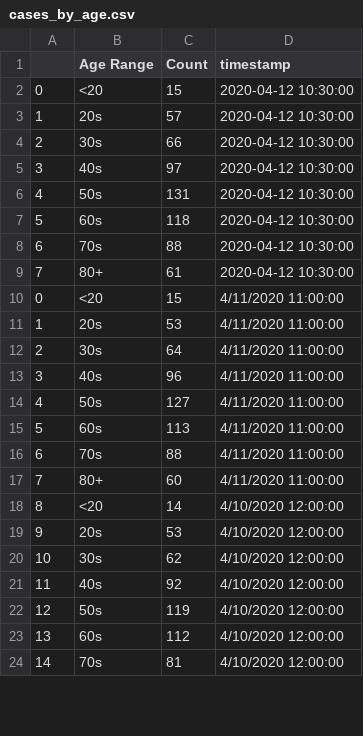
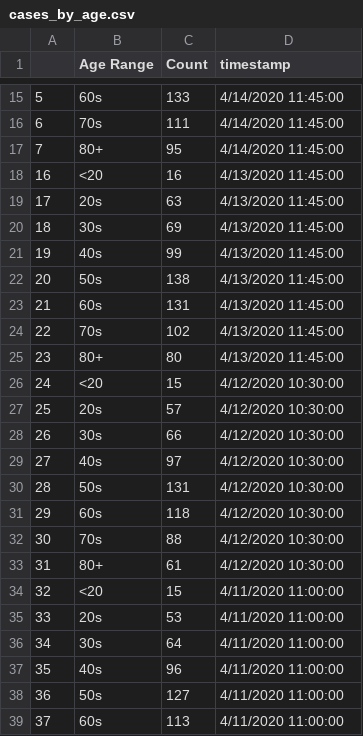
Before and after one commit to darrenfishell/data-projects, a CSV file: covid-19-me/test-output/cases_by_age.csv, drawn as a sheet; only a part is shown, gaps mark what is left out; the shorter side is filled out with more unchanged rows; addresses are those after the commit; the diff covers the shown part only; the diff names each change by its address in the sheet, - before the commit and + after, or states it on an @@ line.

```diff
--- a/covid-19-me/test-output/cases_by_age.csv
+++ b/covid-19-me/test-output/cases_by_age.csv
+row 15: 5 | 60s | 133 | 4/14/2020 11:45:00
+row 16: 6 | 70s | 111 | 4/14/2020 11:45:00
+row 17: 7 | 80+ | 95 | 4/14/2020 11:45:00
+row 18: 16 | <20 | 16 | 4/13/2020 11:45:00
+row 19: 17 | 20s | 63 | 4/13/2020 11:45:00
+row 20: 18 | 30s | 69 | 4/13/2020 11:45:00
+row 21: 19 | 40s | 99 | 4/13/2020 11:45:00
+row 22: 20 | 50s | 138 | 4/13/2020 11:45:00
+row 23: 21 | 60s | 131 | 4/13/2020 11:45:00
+row 24: 22 | 70s | 102 | 4/13/2020 11:45:00
+row 25: 23 | 80+ | 80 | 4/13/2020 11:45:00
@@ column A renumbered from row 26 down @@
-D26:D33 (timestamp): 2020-04-12 10:30:00
+D26:D33 (timestamp): 4/12/2020 10:30:00
```
Also changed, not shown: 13 added rows and 32 edited cells elsewhere in this file, covid-19-me/test-output/case_summary.csv, covid-19-me/test-output/cases_by_county.csv, 4 other files.
